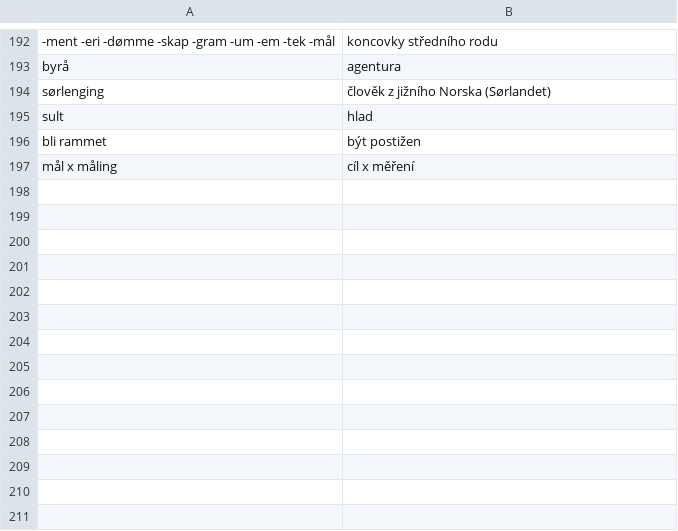
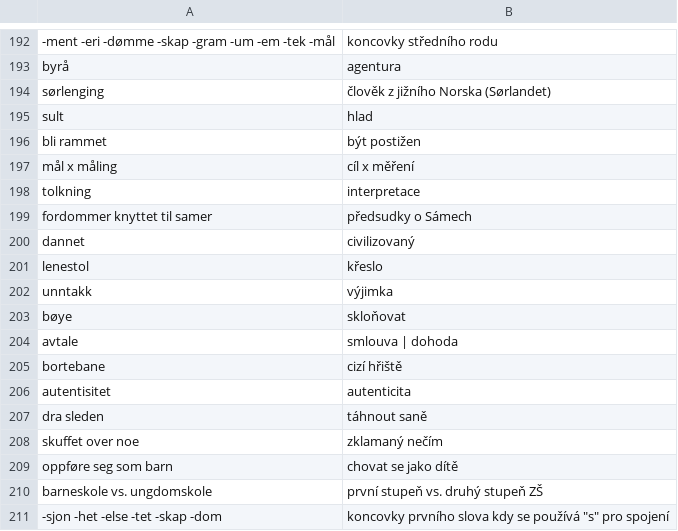
Before and after one commit to JanHoralik/quizlet-sets, a CSV file: Honza-norsk-ord.csv, drawn as a sheet; only a part is shown, gaps mark what is left out.

Commit message:
Norsk ord

```diff
--- a/Honza-norsk-ord.csv
+++ b/Honza-norsk-ord.csv
@@ -197 +197,15 @@ bli rammet, být postižen
 mål x måling, cíl x měření
+tolkning, interpretace
+fordommer knyttet til samer, předsudky o Sámech
+dannet, civilizovaný
+lenestol, křeslo
+unntakk, výjimka
+bøye, skloňovat
+avtale, smlouva | dohoda
+bortebane, cizí hřiště
+autentisitet, autenticita
+dra sleden, táhnout saně
+skuffet over noe, zklamaný nečím
+oppføre seg som barn, chovat se jako dítě
+barneskole vs. ungdomskole, první stupeň vs. druhý stupeň ZŠ
+-sjon -het -else -tet -skap -dom, koncovky prvního slova kdy se používá "s" pro spojení
```
